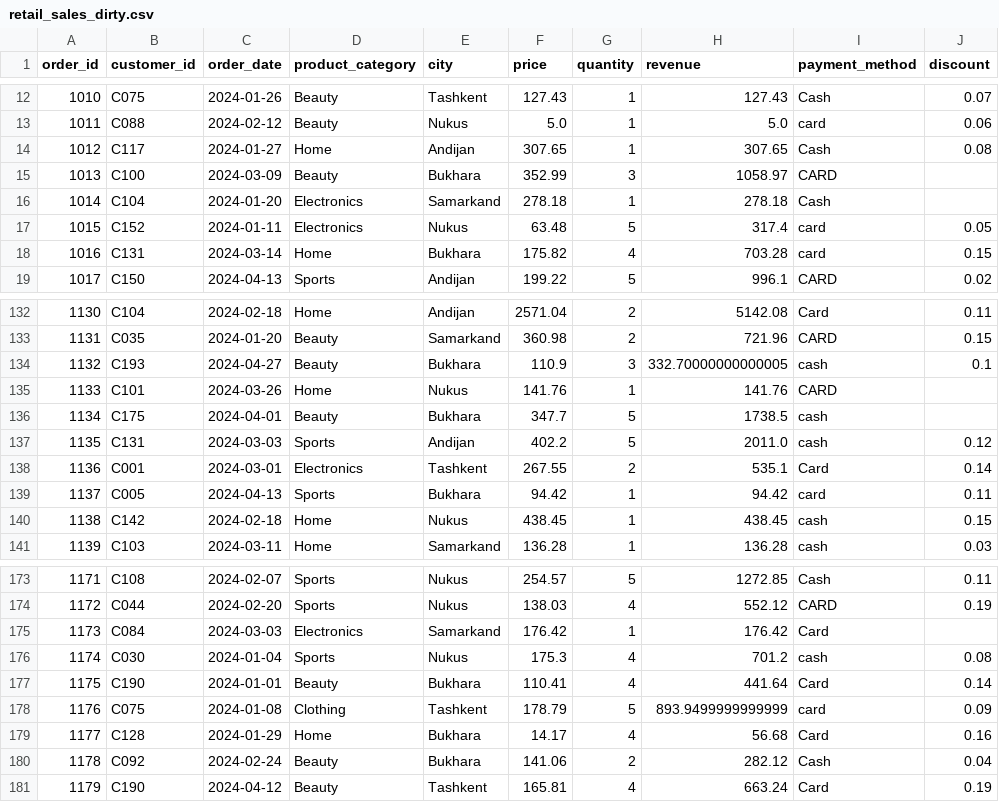
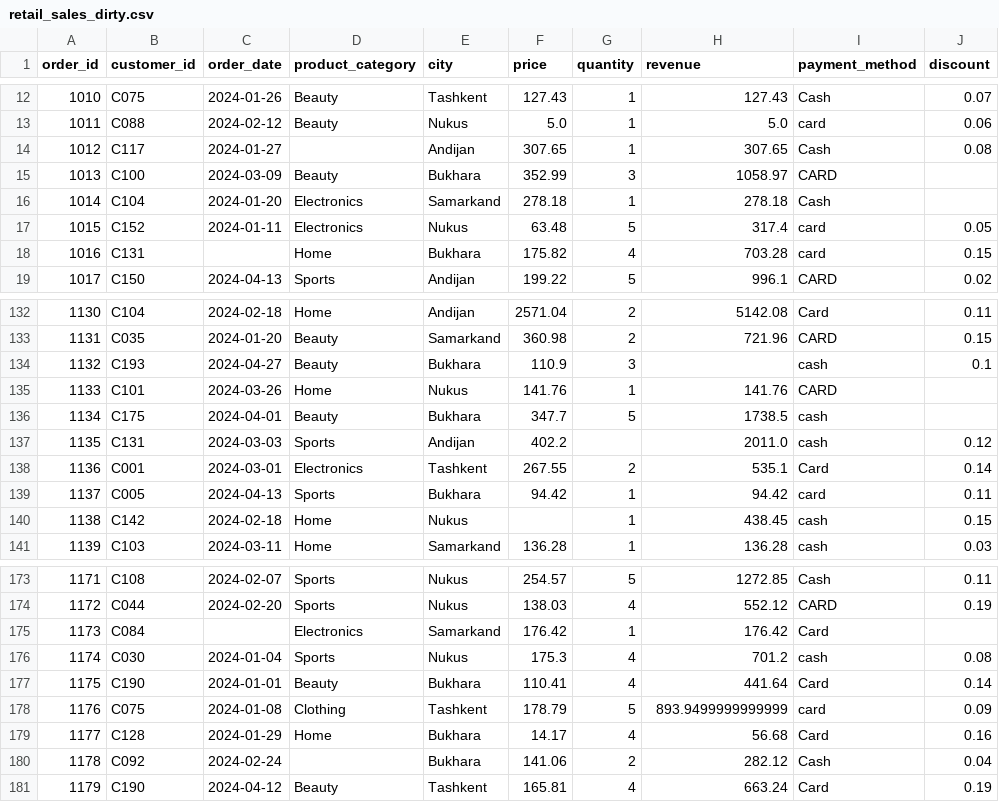
Before and after one commit to xabdulxamidova00-bot/data-wrangler-app, a CSV file: sample_data/retail_sales_dirty.csv, drawn as a sheet; only a part is shown, gaps mark what is left out; the diff covers the shown part only.

```diff
--- a/sample_data/retail_sales_dirty.csv
+++ b/sample_data/retail_sales_dirty.csv
@@ -13,3 +13,3 @@ order_id,customer_id,order_date,product_category,city,price,quantity,revenue,pay
 1011,C088,2024-02-12,Beauty,Nukus,5.0,1,5.0,card,0.06
-1012,C117,2024-01-27,Home,Andijan,307.65,1,307.65,Cash,0.08
+1012,C117,2024-01-27,,Andijan,307.65,1,307.65,Cash,0.08
 1013,C100,2024-03-09,Beauty,Bukhara,352.99,3,1058.97,CARD,
@@ -17,3 +17,3 @@ order_id,customer_id,order_date,product_category,city,price,quantity,revenue,pay
 1015,C152,2024-01-11,Electronics,Nukus,63.48,5,317.4,card,0.05
-1016,C131,2024-03-14,Home,Bukhara,175.82,4,703.28,card,0.15
+1016,C131,,Home,Bukhara,175.82,4,703.28,card,0.15
 1017,C150,2024-04-13,Sports,Andijan,199.22,5,996.1,CARD,0.02
@@ -133,9 +133,9 @@ order_id,customer_id,order_date,product_category,city,price,quantity,revenue,pay
 1131,C035,2024-01-20,Beauty,Samarkand,360.98,2,721.96,CARD,0.15
-1132,C193,2024-04-27,Beauty,Bukhara,110.9,3,332.70000000000005,cash,0.1
+1132,C193,2024-04-27,Beauty,Bukhara,110.9,3,,cash,0.1
 1133,C101,2024-03-26,Home,Nukus,141.76,1,141.76,CARD,
 1134,C175,2024-04-01,Beauty,Bukhara,347.7,5,1738.5,cash,
-1135,C131,2024-03-03,Sports,Andijan,402.2,5,2011.0,cash,0.12
+1135,C131,2024-03-03,Sports,Andijan,402.2,,2011.0,cash,0.12
 1136,C001,2024-03-01,Electronics,Tashkent,267.55,2,535.1,Card,0.14
 1137,C005,2024-04-13,Sports,Bukhara,94.42,1,94.42,card,0.11
-1138,C142,2024-02-18,Home,Nukus,438.45,1,438.45,cash,0.15
+1138,C142,2024-02-18,Home,Nukus,,1,438.45,cash,0.15
 1139,C103,2024-03-11,Home,Samarkand,136.28,1,136.28,cash,0.03
@@ -174,3 +174,3 @@ order_id,customer_id,order_date,product_category,city,price,quantity,revenue,pay
 1172,C044,2024-02-20,Sports,Nukus,138.03,4,552.12,CARD,0.19
-1173,C084,2024-03-03,Electronics,Samarkand,176.42,1,176.42,Card,
+1173,C084,,Electronics,Samarkand,176.42,1,176.42,Card,
 1174,C030,2024-01-04,Sports,Nukus,175.3,4,701.2,cash,0.08
@@ -179,3 +179,3 @@ order_id,customer_id,order_date,product_category,city,price,quantity,revenue,pay
 1177,C128,2024-01-29,Home,Bukhara,14.17,4,56.68,Card,0.16
-1178,C092,2024-02-24,Beauty,Bukhara,141.06,2,282.12,Cash,0.04
+1178,C092,2024-02-24,,Bukhara,141.06,2,282.12,Cash,0.04
 1179,C190,2024-04-12,Beauty,Tashkent,165.81,4,663.24,Card,0.19
```
Also changed, not shown: 45 edited cells elsewhere in this file.
